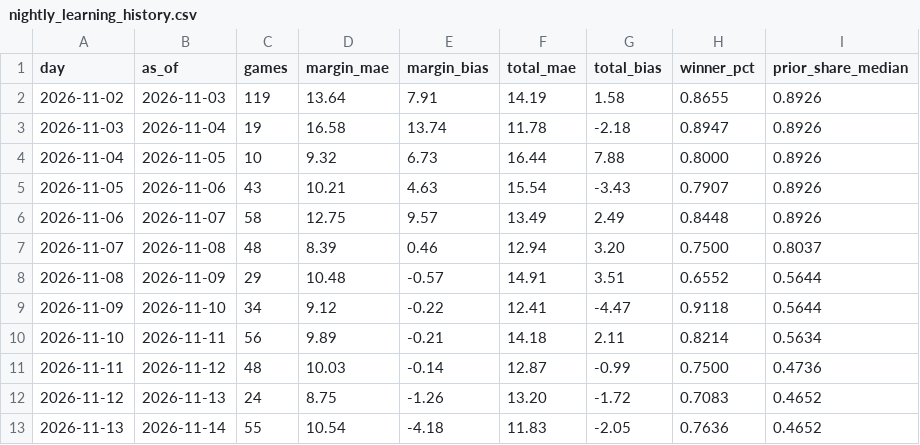
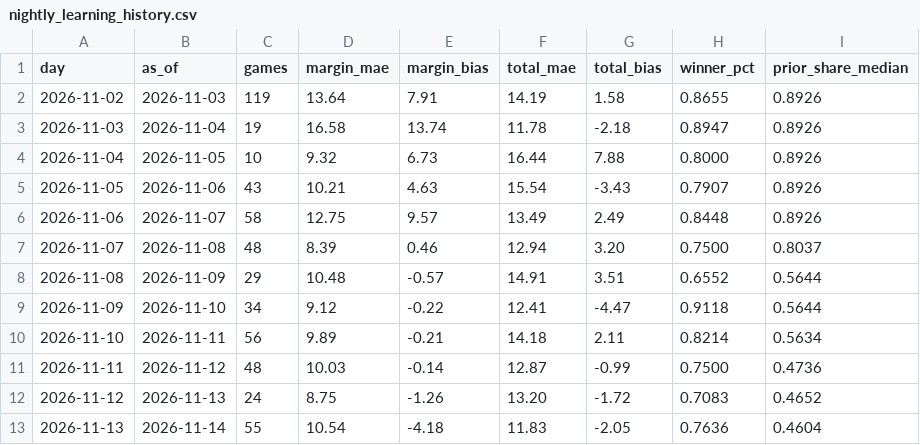
Before and after one commit to cooperross399/cbb-betting-lab, a CSV file: nightly_learning_history.csv, drawn as a sheet.

```diff
--- a/nightly_learning_history.csv
+++ b/nightly_learning_history.csv
@@ -12,2 +12,2 @@ day,as_of,games,margin_mae,margin_bias,total_mae,total_bias,winner_pct,prior_sha
 2026-11-12,2026-11-13,24,8.75,-1.26,13.20,-1.72,0.7083,0.4652
-2026-11-13,2026-11-14,55,10.54,-4.18,11.83,-2.05,0.7636,0.4652
+2026-11-13,2026-11-14,55,10.54,-4.18,11.83,-2.05,0.7636,0.4604
```
Also changed, not shown: 8 other files.
